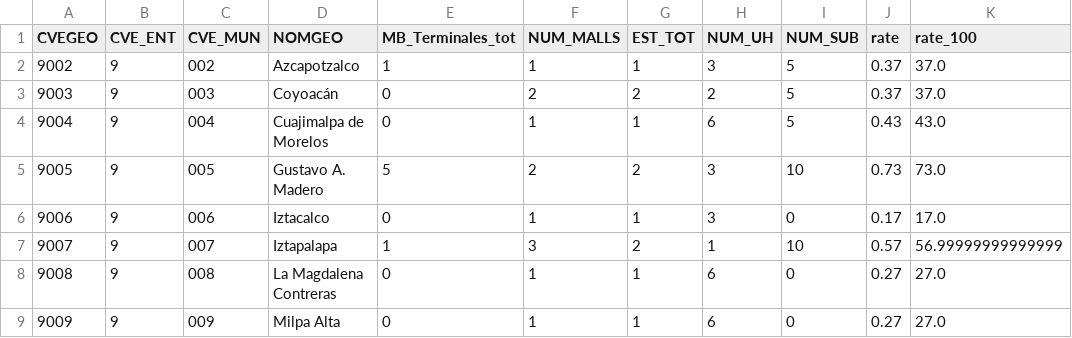
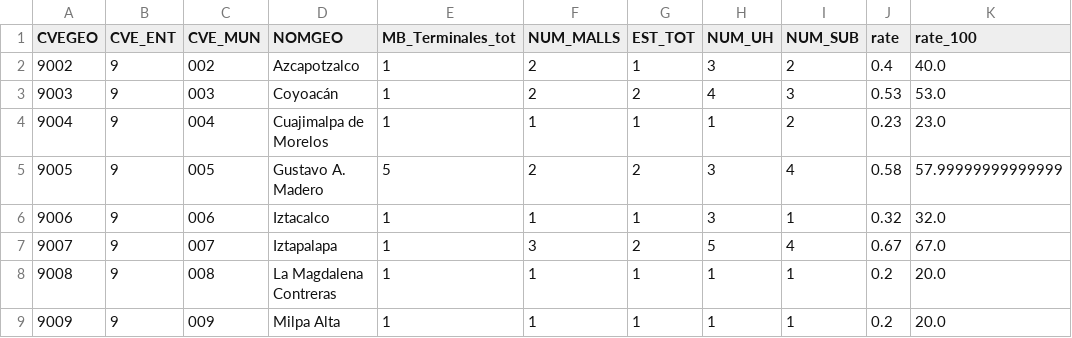
Before and after one commit to EmmanuelMald/Python, a CSV file: Ponderaciones_municipio.csv, drawn as a sheet; only a part is shown; the diff covers the shown part only.

Commit message:
New rates

```diff
--- a/Ponderaciones_municipio.csv
+++ b/Ponderaciones_municipio.csv
@@ -1,9 +1,9 @@
 CVEGEO,CVE_ENT,CVE_MUN,NOMGEO,MB_Terminales_tot,NUM_MALLS,EST_TOT,NUM_UH,NUM_SUB,rate,rate_100
-9002,9,002,Azcapotzalco,1,1,1,3,5,0.37,37.0
-9003,9,003,Coyoacán,0,2,2,2,5,0.37,37.0
-9004,9,004,Cuajimalpa de Morelos,0,1,1,6,5,0.43,43.0
-9005,9,005,Gustavo A. Madero,5,2,2,3,10,0.73,73.0
-9006,9,006,Iztacalco,0,1,1,3,0,0.17,17.0
-9007,9,007,Iztapalapa,1,3,2,1,10,0.57,56.99999999999999
-9008,9,008,La Magdalena Contreras,0,1,1,6,0,0.27,27.0
-9009,9,009,Milpa Alta,0,1,1,6,0,0.27,27.0
+9002,9,002,Azcapotzalco,1,2,1,3,2,0.4,40.0
+9003,9,003,Coyoacán,1,2,2,4,3,0.53,53.0
+9004,9,004,Cuajimalpa de Morelos,1,1,1,1,2,0.23,23.0
+9005,9,005,Gustavo A. Madero,5,2,2,3,4,0.58,57.99999999999999
+9006,9,006,Iztacalco,1,1,1,3,1,0.32,32.0
+9007,9,007,Iztapalapa,1,3,2,5,4,0.67,67.0
+9008,9,008,La Magdalena Contreras,1,1,1,1,1,0.2,20.0
+9009,9,009,Milpa Alta,1,1,1,1,1,0.2,20.0
```
Also changed, not shown: 35 edited cells elsewhere in this file, 5 other files.
